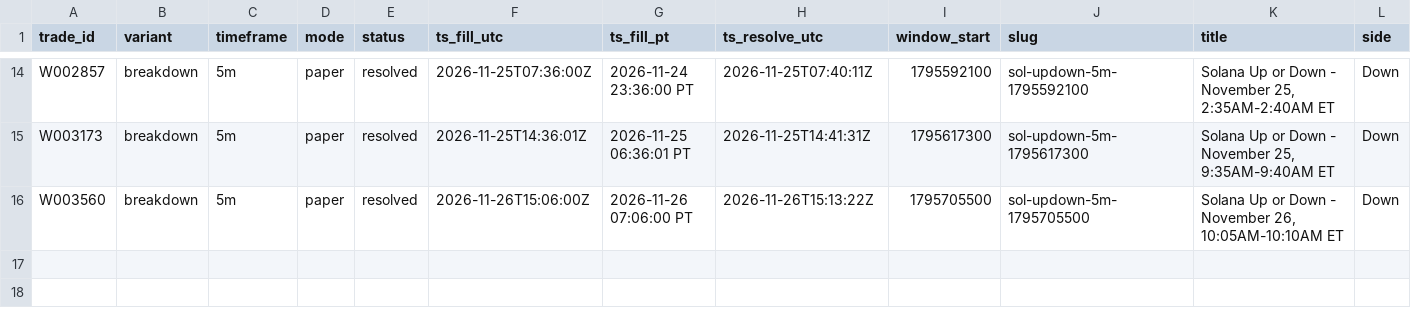
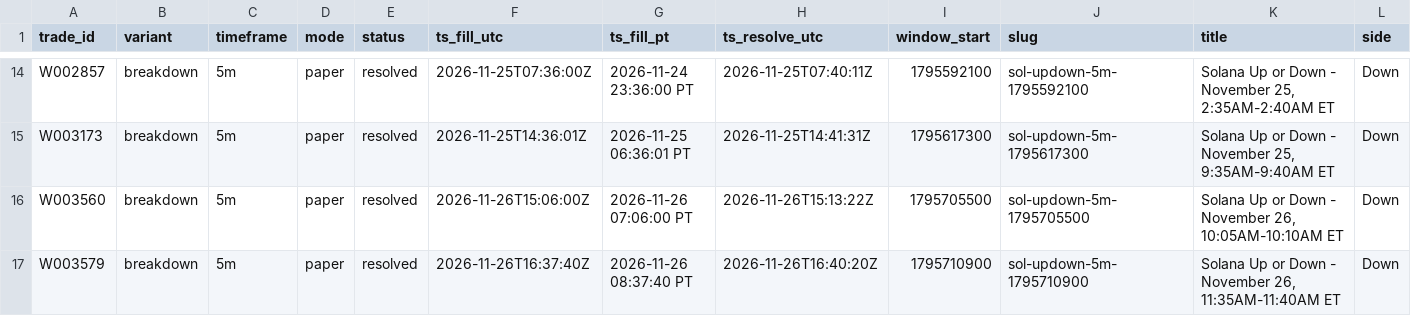
Before and after one commit to michaeldeuchar-dotcom/sol-paper-bot, a CSV file: data/week2/trades_breakdown.csv, drawn as a sheet; only a part is shown, gaps mark what is left out; rows hold the shown columns only; the diff names each change by its address in the sheet, - before the commit and + after, or states it on an @@ line.

```diff
--- a/data/week2/trades_breakdown.csv
+++ b/data/week2/trades_breakdown.csv
+row 17: W003579 | breakdown | 5m | paper | resolved | 2026-11-26T16:37:40Z | 2026-11-26 08:37:40 PT | 2026-11-26T16:40:20Z | 1795710900 | sol-updown-5m-1795710900 | Solana Up or Down - November 26, 11:35AM-11:40AM ET | Down
```
Also changed, not shown: data/week2/decisions_tail.csv, data/week2/trades_trend_volume.csv, 5 other files.
